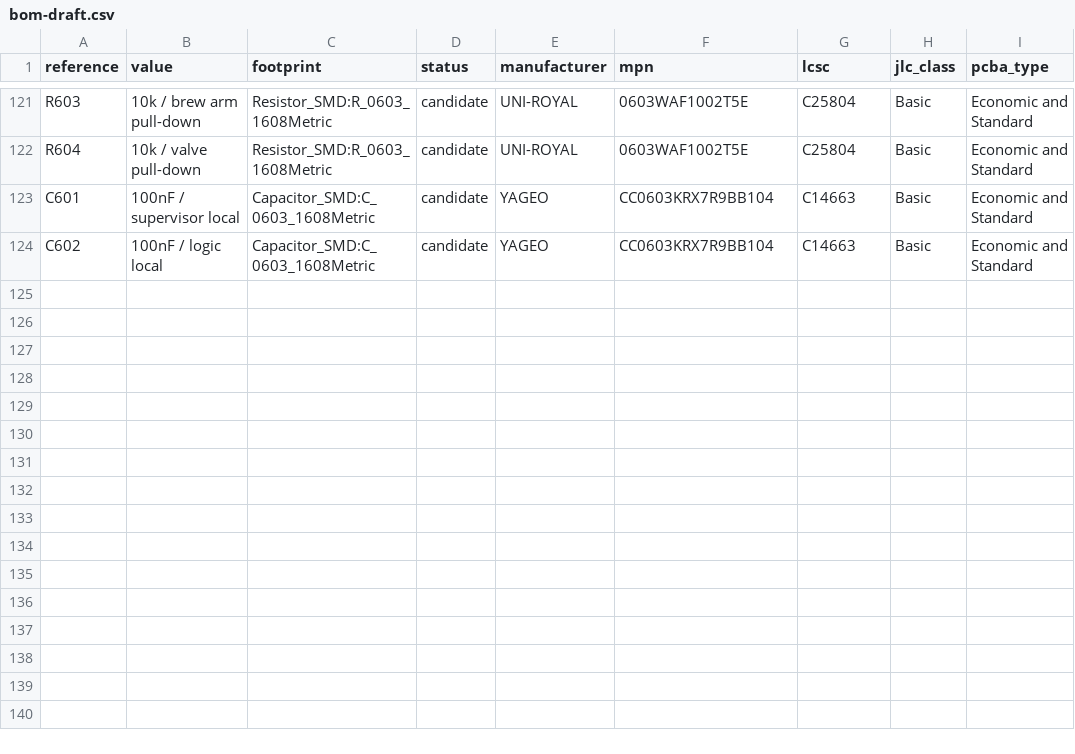
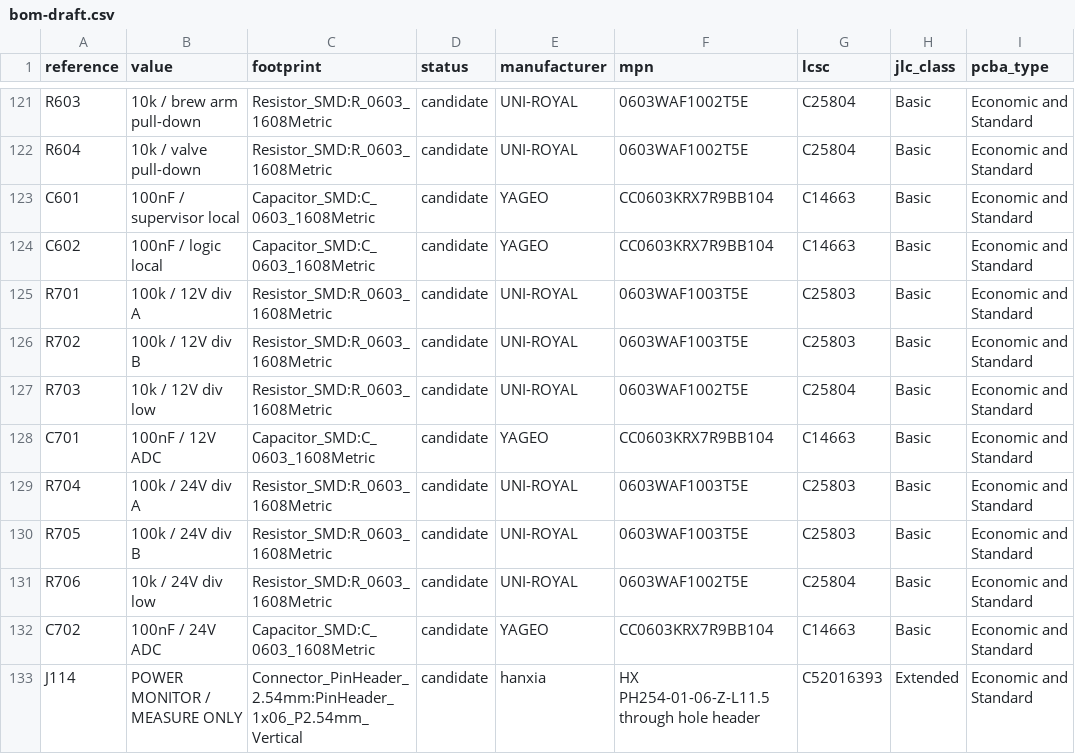
Before and after one commit to itorralbo/open-saeco-controller, a CSV file: hardware/controller/bom-draft.csv, drawn as a sheet; only a part is shown, gaps mark what is left out; the diff names each change by its address in the sheet, - before the commit and + after, or states it on an @@ line.

```diff
--- a/hardware/controller/bom-draft.csv
+++ b/hardware/controller/bom-draft.csv
+row 125: R701 | 100k / 12V div A | Resistor_SMD:R_0603_1608Metric | candidate | UNI-ROYAL | 0603WAF1003T5E | C25803 | Basic | Economic and Standard
+row 126: R702 | 100k / 12V div B | Resistor_SMD:R_0603_1608Metric | candidate | UNI-ROYAL | 0603WAF1003T5E | C25803 | Basic | Economic and Standard
+row 127: R703 | 10k / 12V div low | Resistor_SMD:R_0603_1608Metric | candidate | UNI-ROYAL | 0603WAF1002T5E | C25804 | Basic | Economic and Standard
+row 128: C701 | 100nF / 12V ADC | Capacitor_SMD:C_0603_1608Metric | candidate | YAGEO | CC0603KRX7R9BB104 | C14663 | Basic | Economic and Standard
+row 129: R704 | 100k / 24V div A | Resistor_SMD:R_0603_1608Metric | candidate | UNI-ROYAL | 0603WAF1003T5E | C25803 | Basic | Economic and Standard
+row 130: R705 | 100k / 24V div B | Resistor_SMD:R_0603_1608Metric | candidate | UNI-ROYAL | 0603WAF1003T5E | C25803 | Basic | Economic and Standard
+row 131: R706 | 10k / 24V div low | Resistor_SMD:R_0603_1608Metric | candidate | UNI-ROYAL | 0603WAF1002T5E | C25804 | Basic | Economic and Standard
+row 132: C702 | 100nF / 24V ADC | Capacitor_SMD:C_0603_1608Metric | candidate | YAGEO | CC0603KRX7R9BB104 | C14663 | Basic | Economic and Standard
+row 133: J114 | POWER MONITOR / MEASURE ONLY | Connector_PinHeader_2.54mm:PinHeader_1x06_P2.54mm_Vertical | candidate | hanxia | HX PH254-01-06-Z-L11.5 through hole header | C52016393 | Extended | Economic and Standard
```
Also changed, not shown: 22 other files.
